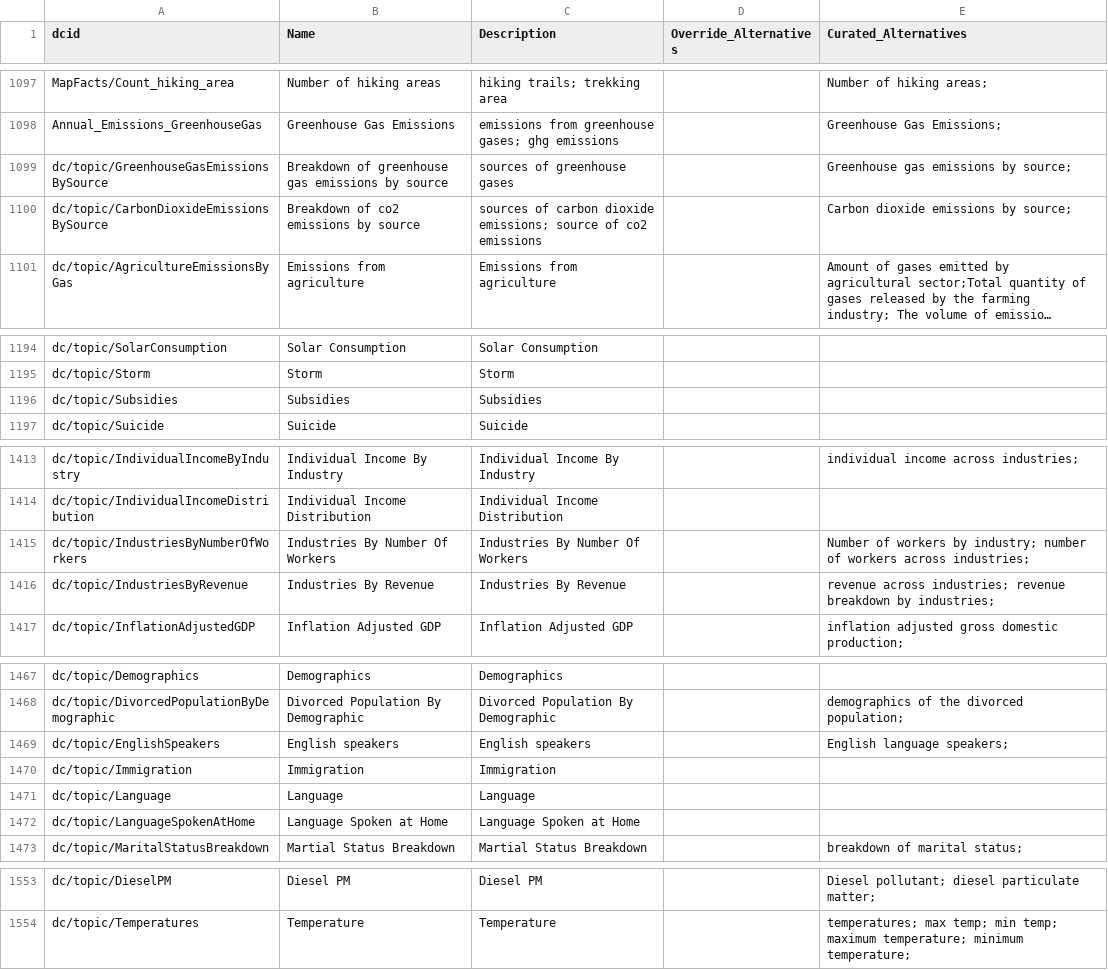
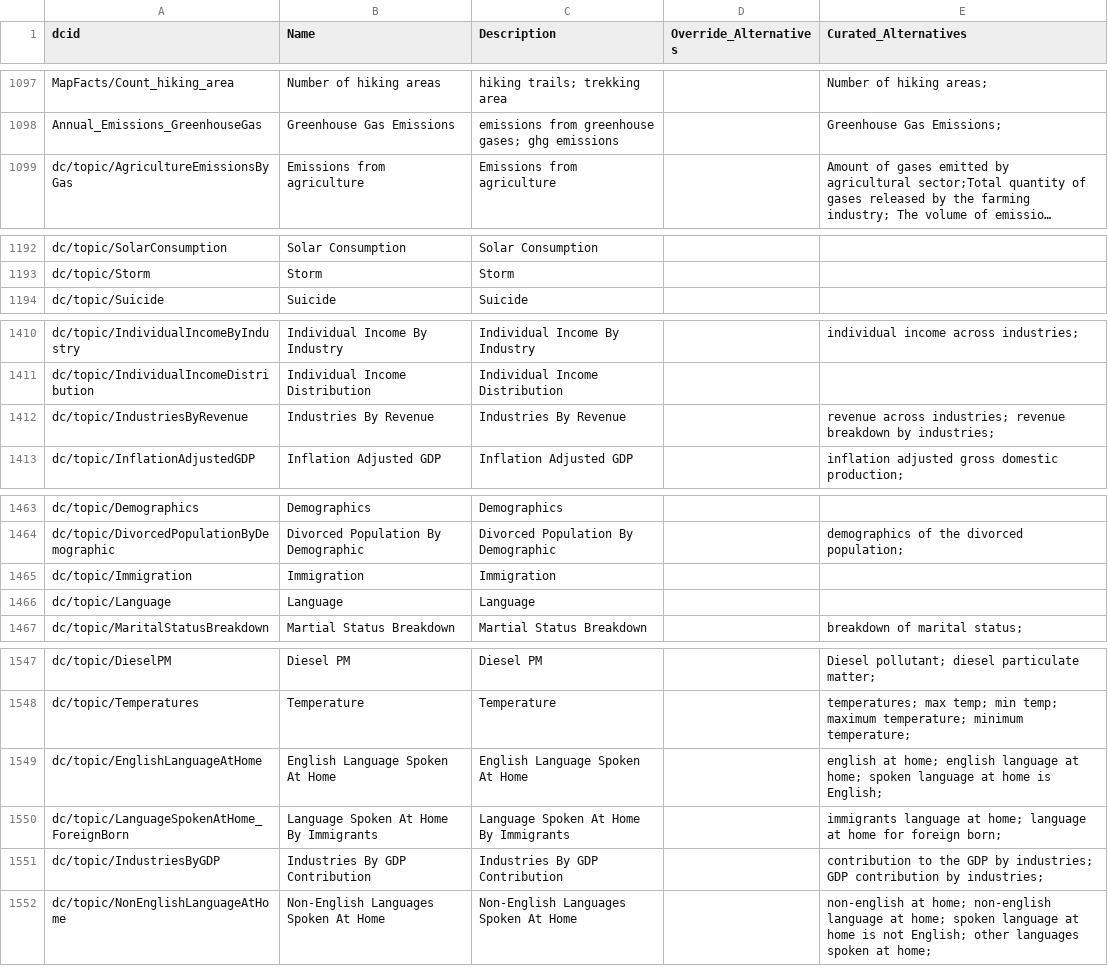
Before and after one commit to saurabh-csufi/website, a CSV file: tools/nl/embeddings/data/curated_input/sheets_svs.csv, drawn as a sheet; only a part is shown, gaps mark what is left out; long unchanged cells end in …; removed rows and columns are numbered as before the commit, all else as after; the diff covers the shown part only; the diff names each change by its address in the sheet, - before the commit and + after, or states it on an @@ line.

```diff
--- a/tools/nl/embeddings/data/curated_input/sheets_svs.csv
+++ b/tools/nl/embeddings/data/curated_input/sheets_svs.csv
-row 1099: dc/topic/GreenhouseGasEmissionsBySource | Breakdown of greenhouse gas emissions by source | sources of greenhouse gases |  | Greenhouse gas emissions by source;
-row 1100: dc/topic/CarbonDioxideEmissionsBySource | Breakdown of co2 emissions by source | sources of carbon dioxide emissions; source of co2 emissions |  | Carbon dioxide emissions by source;
-row 1196: dc/topic/Subsidies | Subsidies | Subsidies
-row 1415: dc/topic/IndustriesByNumberOfWorkers | Industries By Number Of Workers | Industries By Number Of Workers |  | Number of workers by industry; number of workers across industries;
-row 1469: dc/topic/EnglishSpeakers | English speakers | English speakers |  | English language speakers;
-row 1472: dc/topic/LanguageSpokenAtHome | Language Spoken at Home | Language Spoken at Home
+row 1549: dc/topic/EnglishLanguageAtHome | English Language Spoken At Home | English Language Spoken At Home |  | english at home; english language at home; spoken language at home is English;
+row 1550: dc/topic/LanguageSpokenAtHome_ForeignBorn | Language Spoken At Home By Immigrants | Language Spoken At Home By Immigrants |  | immigrants language at home; language at home for foreign born;
+row 1551: dc/topic/IndustriesByGDP | Industries By GDP Contribution | Industries By GDP Contribution |  | contribution to the GDP by industries; GDP contribution by industries;
+row 1552: dc/topic/NonEnglishLanguageAtHome | Non-English Languages Spoken At Home | Non-English Languages Spoken At Home |  | non-english at home; non-english language at home; spoken language at home is not English; other languages spoken at home;
```
Also changed, not shown: 8 edited cells elsewhere in this file, tools/nl/embeddings/data/preindex/medium/duplicate_names.csv, tools/nl/embeddings/prep/input_svs.csv, 14 other files.
